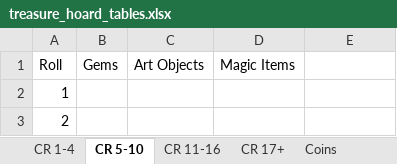
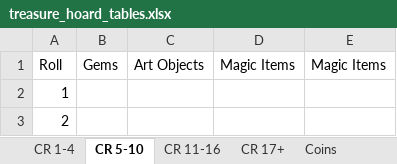
Before and after one commit to darthrick0/dnd_random_generation_tools, an Excel workbook: treasure_hoard_tables.xlsx, sheet CR 5-10, drawn as a sheet; only a part is shown; values as stored, in another font and other column widths than the file's, no borders; the diff names each change by its address in the sheet, - before the commit and + after, or states it on an @@ line.

```diff
--- a/treasure_hoard_tables.xlsx (sheet CR 5-10)
+++ b/treasure_hoard_tables.xlsx (sheet CR 5-10)
-E1: (empty)
+E1: Magic Items
```
Also changed, not shown: sheet CR 17+, sheet CR 1-4, individual_items.xlsx, magic_item_tables.xlsx, 2 other files.
